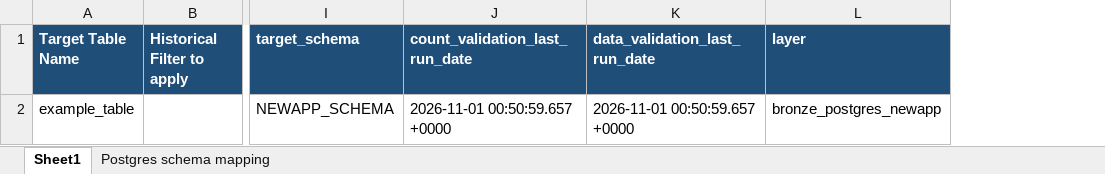
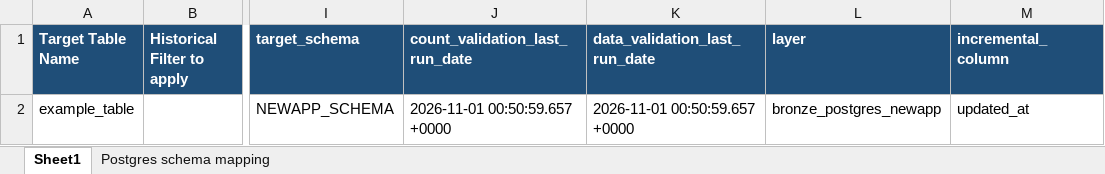
Before and after one commit to Arunsaikiran/Storable_automation_framework, an Excel workbook: new_application_onboarding/templates/TEMPLATE_layer_master.xlsx, sheet Sheet1, drawn as a sheet; only a part is shown, gaps mark what is left out; values as stored, in another font and other column widths than the file's, no borders; the diff names each change by its address in the sheet, - before the commit and + after, or states it on an @@ line.

```diff
--- a/new_application_onboarding/templates/TEMPLATE_layer_master.xlsx (sheet Sheet1)
+++ b/new_application_onboarding/templates/TEMPLATE_layer_master.xlsx (sheet Sheet1)
+column M (incremental_column), row 2: updated_at
```
Also changed, not shown: 9 other files.
